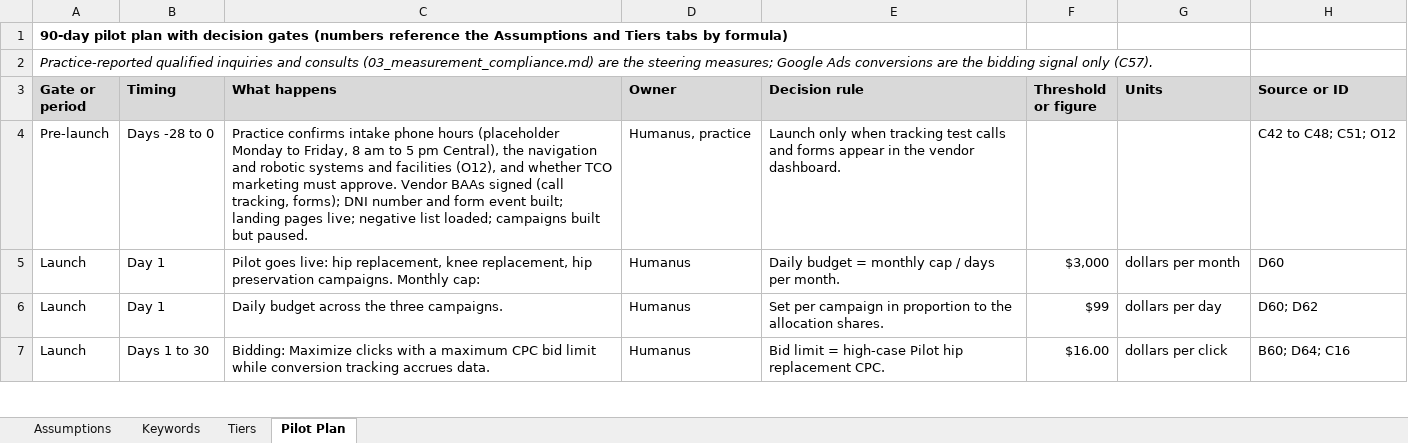
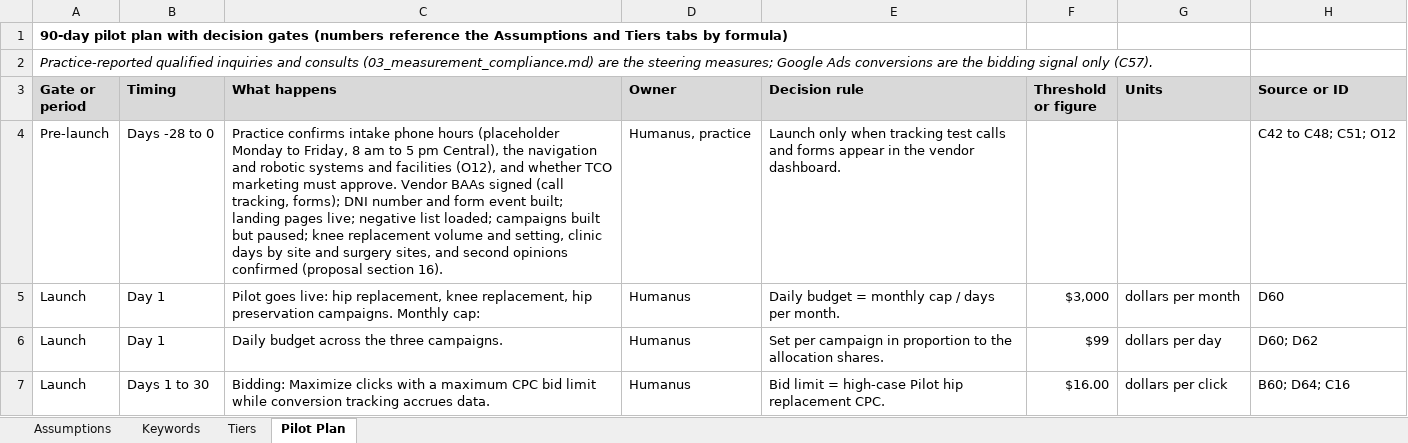
Before and after one commit to goinghamm9/Experimentation, an Excel workbook: hartigan-ppc/04_budget_model.xlsx, sheet Pilot Plan, drawn as a sheet; only a part is shown; values as stored, in another font and other column widths than the file's, no borders; the diff names each change by its address in the sheet, - before the commit and + after, or states it on an @@ line.

```diff
--- a/hartigan-ppc/04_budget_model.xlsx (sheet Pilot Plan)
+++ b/hartigan-ppc/04_budget_model.xlsx (sheet Pilot Plan)
-C4 (What happens): …built but paused.
+C4 (What happens): …built but paused; knee replacement volume and setting, clinic days by site and surgery sites, and second opinions confirmed (proposal section 16).
```
Also changed, not shown: 6 other files.
